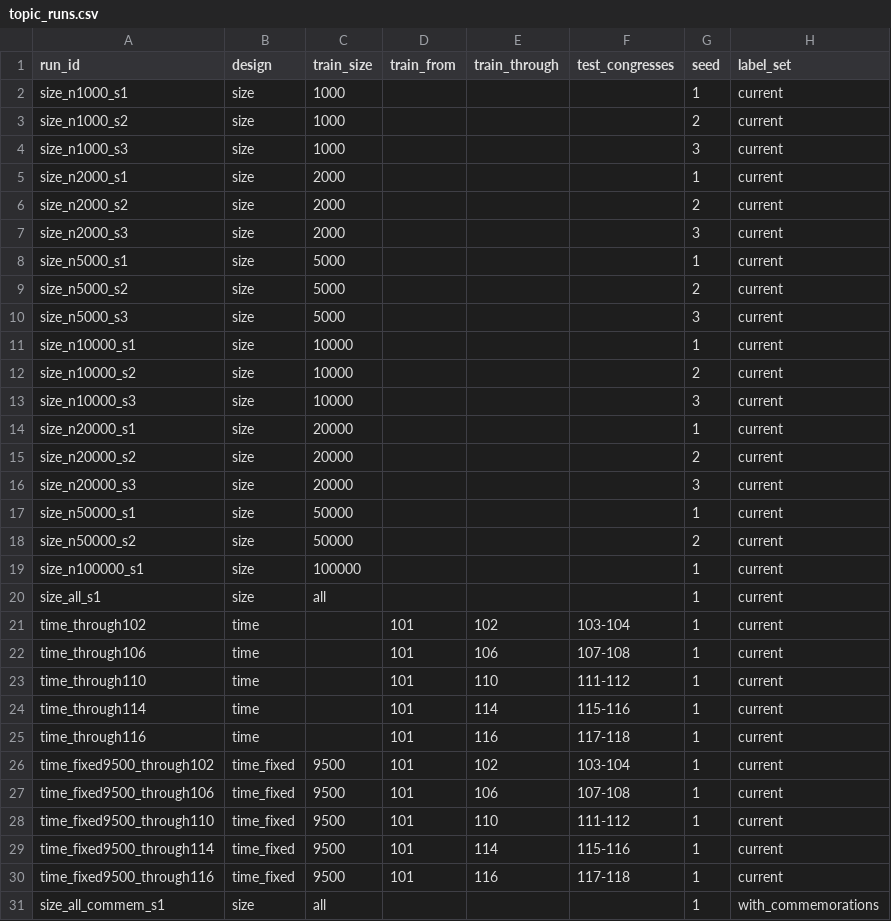
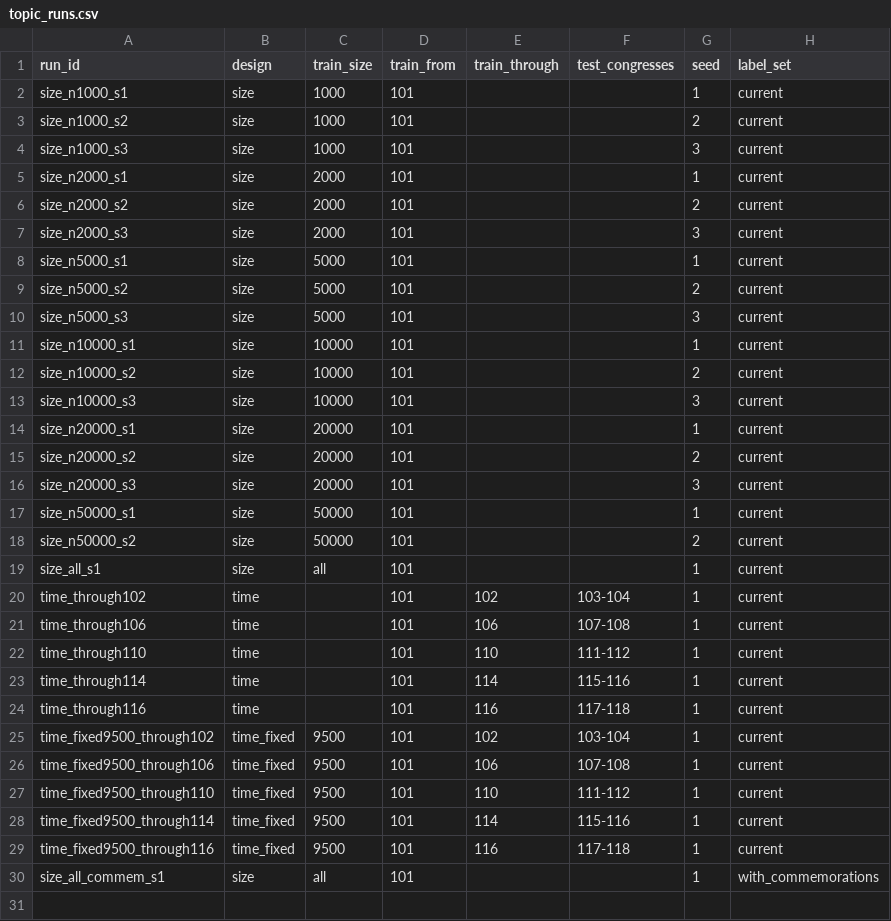
Before and after one commit to ardis-zhong/state-to-congress-legislators, a CSV file: replication/data/reference/topic_runs.csv, drawn as a sheet.

```diff
--- a/replication/data/reference/topic_runs.csv
+++ b/replication/data/reference/topic_runs.csv
@@ -1,21 +1,20 @@
 run_id,design,train_size,train_from,train_through,test_congresses,seed,label_set
-size_n1000_s1,size,1000,,,,1,current
-size_n1000_s2,size,1000,,,,2,current
-size_n1000_s3,size,1000,,,,3,current
-size_n2000_s1,size,2000,,,,1,current
-size_n2000_s2,size,2000,,,,2,current
-size_n2000_s3,size,2000,,,,3,current
-size_n5000_s1,size,5000,,,,1,current
-size_n5000_s2,size,5000,,,,2,current
-size_n5000_s3,size,5000,,,,3,current
-size_n10000_s1,size,10000,,,,1,current
-size_n10000_s2,size,10000,,,,2,current
-size_n10000_s3,size,10000,,,,3,current
-size_n20000_s1,size,20000,,,,1,current
-size_n20000_s2,size,20000,,,,2,current
-size_n20000_s3,size,20000,,,,3,current
-size_n50000_s1,size,50000,,,,1,current
-size_n50000_s2,size,50000,,,,2,current
-size_n100000_s1,size,100000,,,,1,current
-size_all_s1,size,all,,,,1,current
+size_n1000_s1,size,1000,101,,,1,current
+size_n1000_s2,size,1000,101,,,2,current
+size_n1000_s3,size,1000,101,,,3,current
+size_n2000_s1,size,2000,101,,,1,current
+size_n2000_s2,size,2000,101,,,2,current
+size_n2000_s3,size,2000,101,,,3,current
+size_n5000_s1,size,5000,101,,,1,current
+size_n5000_s2,size,5000,101,,,2,current
+size_n5000_s3,size,5000,101,,,3,current
+size_n10000_s1,size,10000,101,,,1,current
+size_n10000_s2,size,10000,101,,,2,current
+size_n10000_s3,size,10000,101,,,3,current
+size_n20000_s1,size,20000,101,,,1,current
+size_n20000_s2,size,20000,101,,,2,current
+size_n20000_s3,size,20000,101,,,3,current
+size_n50000_s1,size,50000,101,,,1,current
+size_n50000_s2,size,50000,101,,,2,current
+size_all_s1,size,all,101,,,1,current
 time_through102,time,,101,102,103-104,1,current
@@ -30,2 +29,2 @@ time_fixed9500_through114,time_fixed,9500,101,114,115-116,1,current
 time_fixed9500_through116,time_fixed,9500,101,116,117-118,1,current
-size_all_commem_s1,size,all,,,,1,with_commemorations
+size_all_commem_s1,size,all,101,,,1,with_commemorations
```
Also changed, not shown: 5 other files.
